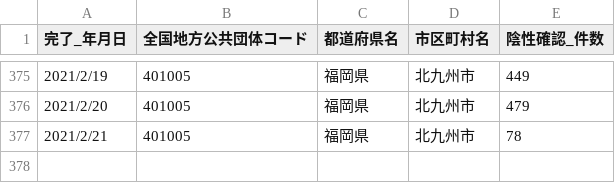
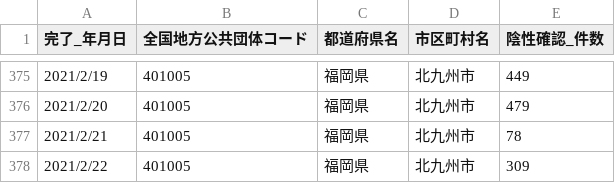
Before and after one commit to code4sabae/opendatagojp, a CSV file: csv/kitakyushu-shi/negative-cases.csv, drawn as a sheet; only a part is shown, gaps mark what is left out; the diff names each change by its address in the sheet, - before the commit and + after, or states it on an @@ line.

```diff
--- a/csv/kitakyushu-shi/negative-cases.csv
+++ b/csv/kitakyushu-shi/negative-cases.csv
+row 378: 2021/2/22 | 401005 | 福岡県 | 北九州市 | 309
```
Also changed, not shown: csv/kitakyushu-shi/patients-summary.csv, csv/kitakyushu-shi/patients.csv, 3 other files.
